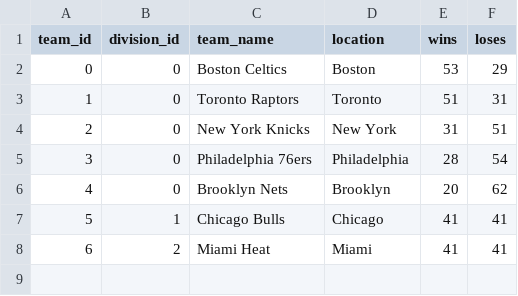
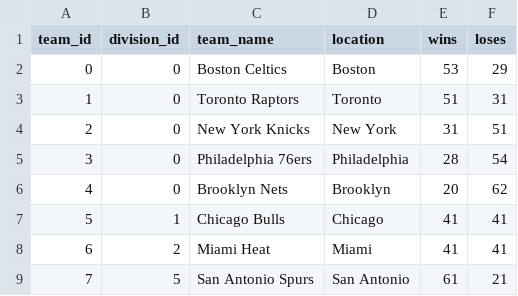
Before and after one commit to nbadatabase/DatabaseProject, a CSV file: data/Team.csv, drawn as a sheet.

```diff
--- a/data/Team.csv
+++ b/data/Team.csv
@@ -8 +8,2 @@ team_id,division_id,team_name,location,wins,loses
 6,2,Miami Heat,Miami,41,41
+7,5,San Antonio Spurs,San Antonio,61,21
```
Also changed, not shown: data/Player.csv, data/PlayerStats.csv, 1 other file.
